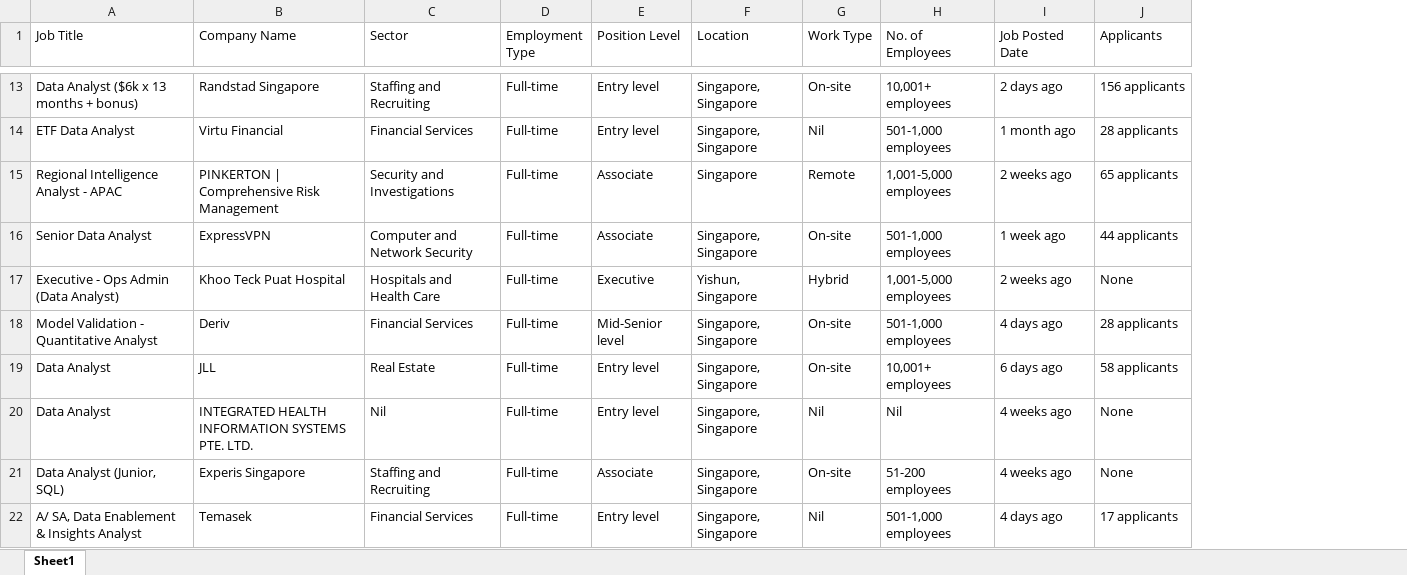
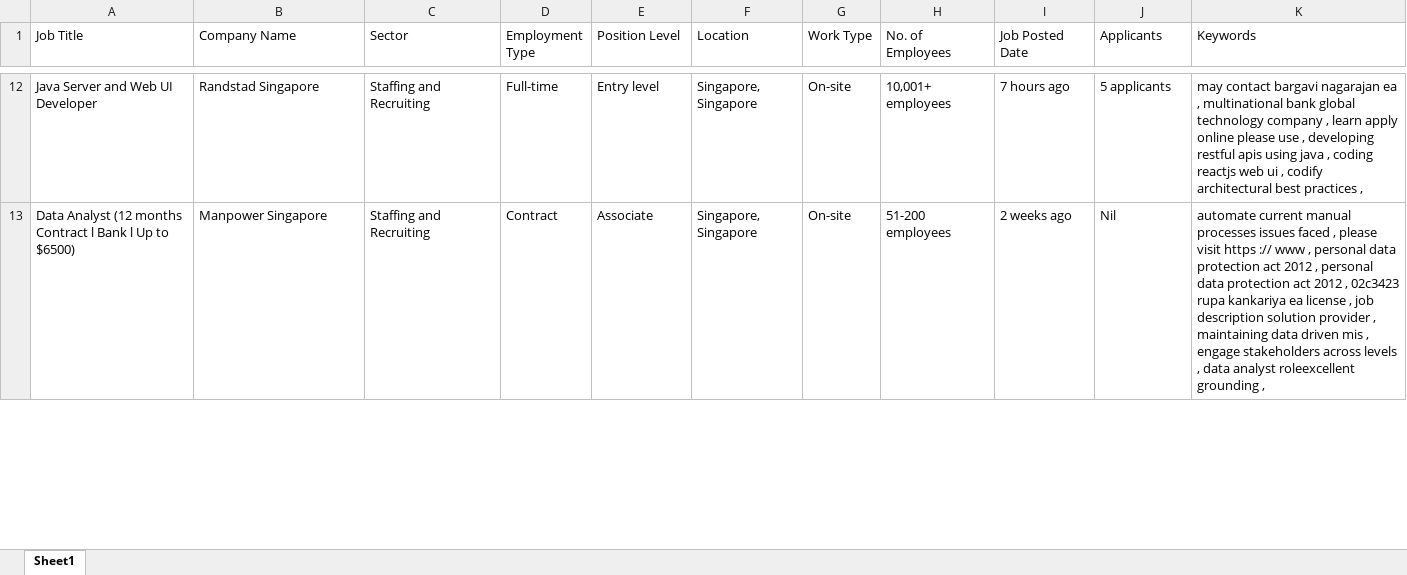
Before and after one commit to samuelsongg/INF1002-Python-Project-T12, an Excel workbook: DataAnalyst.xlsx, sheet Sheet1, drawn as a sheet; only a part is shown, gaps mark what is left out; values as stored, in another font and other column widths than the file's, no borders; removed rows and columns are numbered as before the commit, all else as after; the diff covers the shown part only; the diff names each change by its address in the sheet, - before the commit and + after, or states it on an @@ line.

```diff
--- a/DataAnalyst.xlsx (sheet Sheet1)
+++ b/DataAnalyst.xlsx (sheet Sheet1)
+column K (Keywords), rows 12-13: may contact bargavi nagarajan ea , multinational bank global technology company , learn apply online please use , developing restful apis using java , coding reactjs web ui , codify architectural best practices , | automate current manual processes issues faced , please visit https :// www , personal data protection act 2012 , personal data protection act 2012 , 02c3423 rupa kankariya ea license , job description solution provider , maintaining data driven mis , engage stakeholders across levels , data analyst roleexcellent grounding ,
-A12 (Job Title): Data Analyst ($6k x 13 months + bonus)
+A12 (Job Title): Java Server and Web UI Developer
-I12 (Job Posted Date): 2 days ago
+I12 (Job Posted Date): 7 hours ago
-J12 (Applicants): 156 applicants
+J12 (Applicants): 5 applicants
-row 14: ETF Data Analyst | Virtu Financial | Financial Services | Full-time | Entry level | Singapore, Singapore | Nil | 501-1,000 employees | 1 month ago | 28 applicants
-row 15: Regional Intelligence Analyst - APAC | PINKERTON | Comprehensive Risk Management | Security and Investigations | Full-time | Associate | Singapore | Remote | 1,001-5,000 employees | 2 weeks ago | 65 applicants
-row 16: Senior Data Analyst | ExpressVPN | Computer and Network Security | Full-time | Associate | Singapore, Singapore | On-site | 501-1,000 employees | 1 week ago | 44 applicants
-row 17: Executive - Ops Admin (Data Analyst) | Khoo Teck Puat Hospital | Hospitals and Health Care | Full-time | Executive | Yishun, Singapore | Hybrid | 1,001-5,000 employees | 2 weeks ago | None
-row 18: Model Validation - Quantitative Analyst | Deriv | Financial Services | Full-time | Mid-Senior level | Singapore, Singapore | On-site | 501-1,000 employees | 4 days ago | 28 applicants
-row 19: Data Analyst | JLL | Real Estate | Full-time | Entry level | Singapore, Singapore | On-site | 10,001+ employees | 6 days ago | 58 applicants
-row 20: Data Analyst | INTEGRATED HEALTH INFORMATION SYSTEMS PTE. LTD. | Nil | Full-time | Entry level | Singapore, Singapore | Nil | Nil | 4 weeks ago | None
-A13 (Job Title): Data Analyst (Junior, SQL)
+A13 (Job Title): Data Analyst (12 months Contract l Bank l Up to $6500)
-B13 (Company Name): Experis Singapore
+B13 (Company Name): Manpower Singapore
-D13 (Employment Type): Full-time
+D13 (Employment Type): Contract
-I13 (Job Posted Date): 4 weeks ago
+I13 (Job Posted Date): 2 weeks ago
-J13 (Applicants): None
+J13 (Applicants): Nil
-row 22: A/ SA, Data Enablement & Insights Analyst | Temasek | Financial Services | Full-time | Entry level | Singapore, Singapore | Nil | 501-1,000 employees | 4 days ago | 17 applicants
```
Also changed, not shown: 10 added rows, 27 removed rows and 60 edited cells elsewhere in this sheet, CyberSecuritySpecialist.xlsx, SoftwareEngineer.xlsx, 7 other files.
